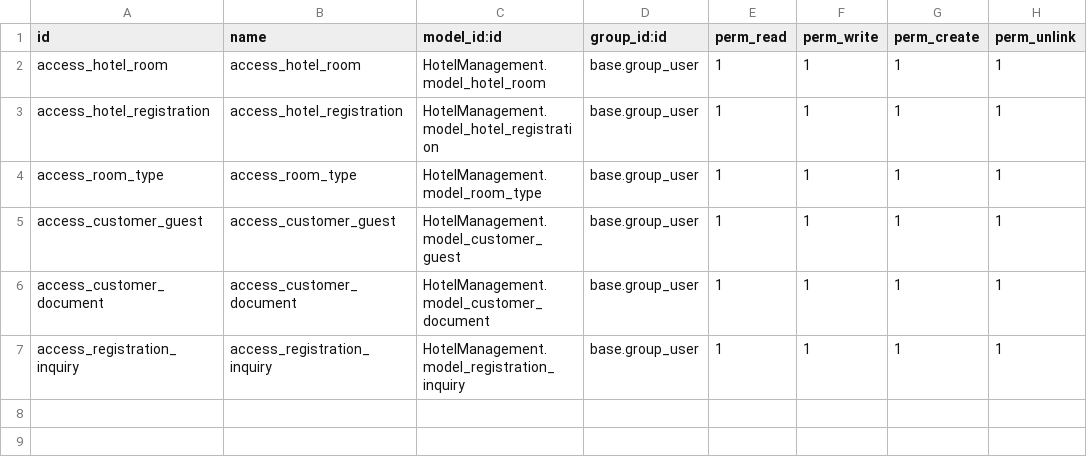
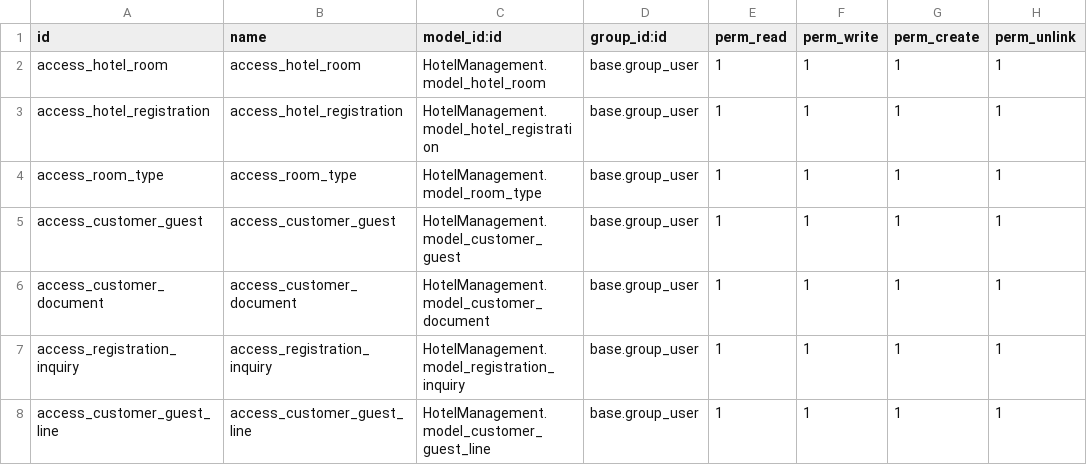
Before and after one commit to rbshah29/brainvire, a CSV file: abcd/HotelManagement/security/ir.model.access.csv (was abcd/HotelManagement1/security/ir.model.access.csv), drawn as a sheet; the diff names each change by its address in the sheet, - before the commit and + after, or states it on an @@ line.

```diff
--- a/abcd/HotelManagement1/security/ir.model.access.csv
+++ b/abcd/HotelManagement/security/ir.model.access.csv
+row 8: access_customer_guest_line | access_customer_guest_line | HotelManagement.model_customer_guest_line | base.group_user | 1 | 1 | 1 | 1
```
Also changed, not shown: 10 other files.
